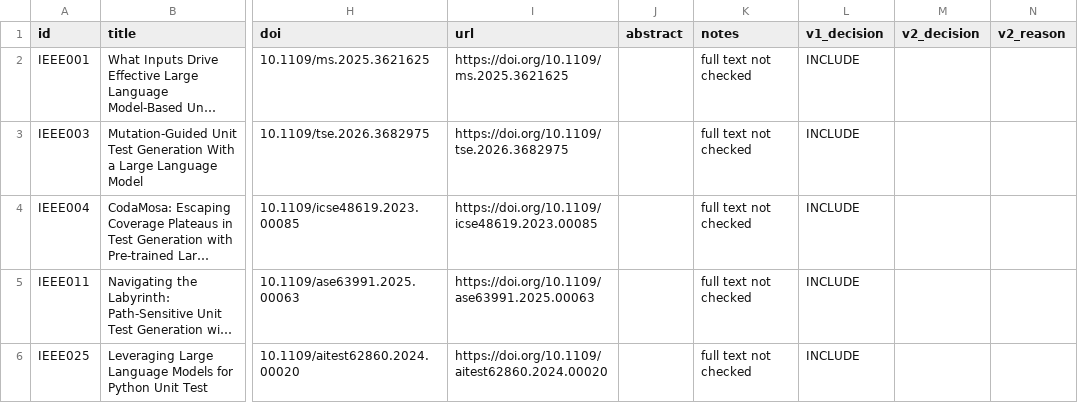
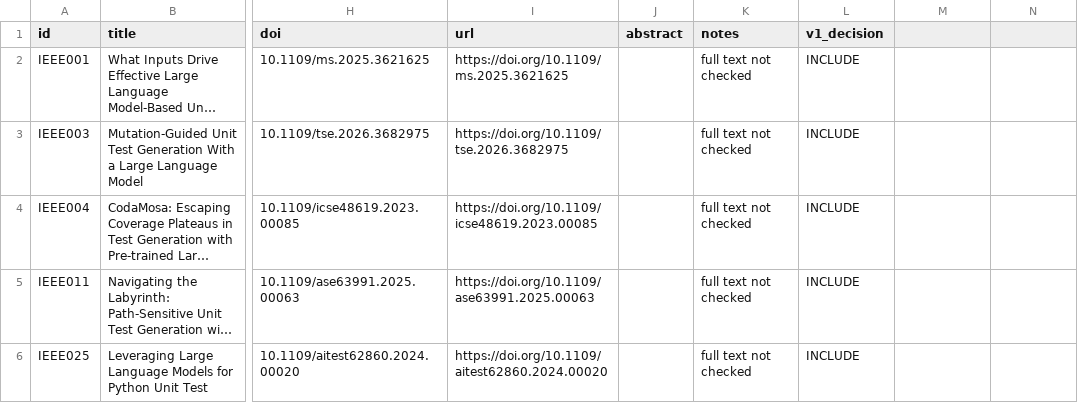
Before and after one commit to Khenggg/SE1944_LLM_Unit_Test_Generation, a CSV file: Đỗ Long Vỹ/SLR/03_final_included.csv, drawn as a sheet; only a part is shown, gaps mark what is left out; long unchanged cells end in …; the diff names each change by its address in the sheet, - before the commit and + after, or states it on an @@ line.

Commit message:
Update 03_final_included.csv

```diff
--- a/Đỗ Long Vỹ/SLR/03_final_included.csv
+++ b/Đỗ Long Vỹ/SLR/03_final_included.csv
-M1: v2_decision
+M1: (empty)
-N1: v2_reason
+N1: (empty)
```
